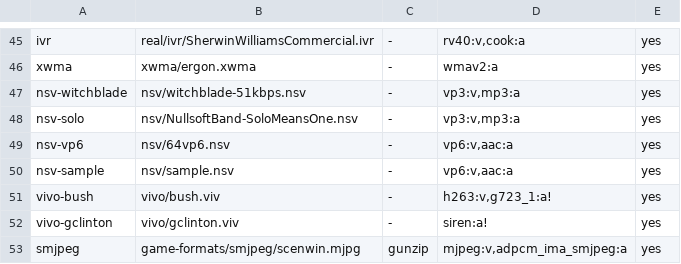
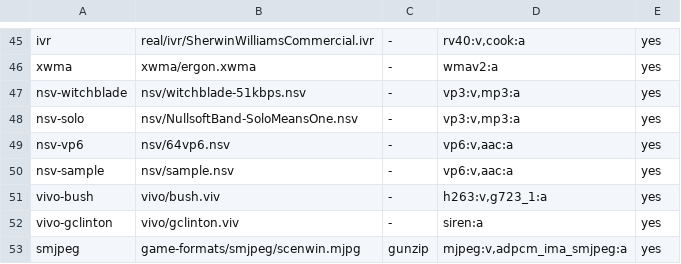
Before and after one commit to dracu-lah/TMPlayer, a TSV file: scripts/media3ext/bench/samples.tsv, drawn as a sheet; only a part is shown, gaps mark what is left out.

Commit message:
FFmpeg extension (tm4, not yet released): G.723.1 and Siren decoders for Vivo's sound, and the MPEG-1 and MPEG-2 sequence header copied from the first video packet into the stream's extra data. g723_1 and siren are LGPL in FFmpeg 9.0.1 (no gpl build option). ffdemux.h open() reads at most 256 packets or 4 MB for the header of a program stream's video, goes back to the data start, and the device's MPEG-2 decoder gets it as codec data too, so a restart after a seek finds it (mpeg_layer1_audio.mpg decoded 0 pictures after any seek, now 23 of the first 40 packets). Tests: demuxtest fails an MPEG program stream with no header in its extra data, both Vivo decoders match the reference ffmpeg bit for bit, FfmpegFormatsTest for the MPEG-2 codec data

```diff
--- a/scripts/media3ext/bench/samples.tsv
+++ b/scripts/media3ext/bench/samples.tsv
@@ -50,4 +50,4 @@ nsv-vp6	nsv/64vp6.nsv	-	vp6:v,aac:a	yes
 nsv-sample	nsv/sample.nsv	-	vp6:v,aac:a	yes
-vivo-bush	vivo/bush.viv	-	h263:v,g723_1:a!	yes
-vivo-gclinton	vivo/gclinton.viv	-	siren:a!	yes
+vivo-bush	vivo/bush.viv	-	h263:v,g723_1:a	yes
+vivo-gclinton	vivo/gclinton.viv	-	siren:a	yes
 smjpeg	game-formats/smjpeg/scenwin.mjpg	gunzip	mjpeg:v,adpcm_ima_smjpeg:a	yes
```
Also changed, not shown: 5 other files.
